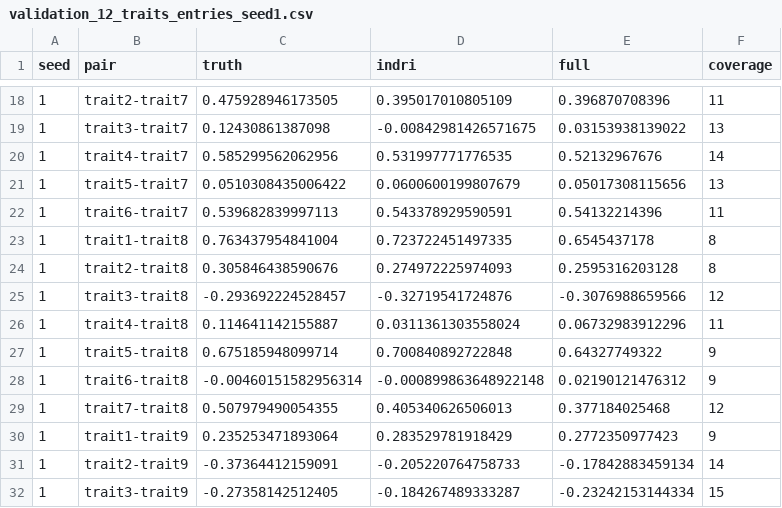
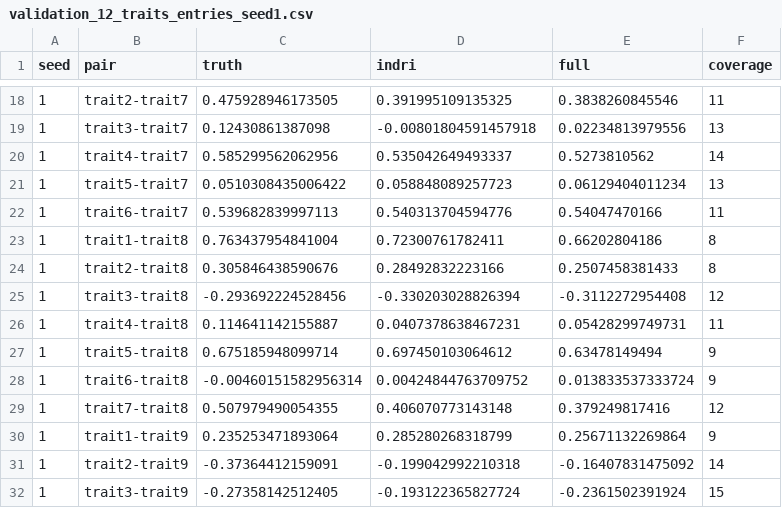
Before and after one commit to diogro/indri, a CSV file: results/validation_12_traits_entries_seed1.csv, drawn as a sheet; only a part is shown, gaps mark what is left out; the diff covers the shown part only.

```diff
--- a/results/validation_12_traits_entries_seed1.csv
+++ b/results/validation_12_traits_entries_seed1.csv
@@ -18,15 +18,15 @@
-1,"trait2-trait7",0.475928946173505,0.395017010805109,0.396870708396,11
-1,"trait3-trait7",0.12430861387098,-0.00842981426571675,0.03153938139022,13
-1,"trait4-trait7",0.585299562062956,0.531997771776535,0.52132967676,14
-1,"trait5-trait7",0.0510308435006422,0.0600600199807679,0.05017308115656,13
-1,"trait6-trait7",0.539682839997113,0.543378929590591,0.54132214396,11
-1,"trait1-trait8",0.763437954841004,0.723722451497335,0.6545437178,8
-1,"trait2-trait8",0.305846438590676,0.274972225974093,0.2595316203128,8
-1,"trait3-trait8",-0.293692224528457,-0.32719541724876,-0.3076988659566,12
-1,"trait4-trait8",0.114641142155887,0.0311361303558024,0.06732983912296,11
-1,"trait5-trait8",0.675185948099714,0.700840892722848,0.64327749322,9
-1,"trait6-trait8",-0.00460151582956314,-0.000899863648922148,0.02190121476312,9
-1,"trait7-trait8",0.507979490054355,0.405340626506013,0.377184025468,12
-1,"trait1-trait9",0.235253471893064,0.283529781918429,0.2772350977423,9
-1,"trait2-trait9",-0.37364412159091,-0.205220764758733,-0.17842883459134,14
-1,"trait3-trait9",-0.27358142512405,-0.184267489333287,-0.23242153144334,15
+1,"trait2-trait7",0.475928946173505,0.391995109135325,0.3838260845546,11
+1,"trait3-trait7",0.12430861387098,-0.00801804591457918,0.02234813979556,13
+1,"trait4-trait7",0.585299562062956,0.535042649493337,0.5273810562,14
+1,"trait5-trait7",0.0510308435006422,0.058848089257723,0.06129404011234,13
+1,"trait6-trait7",0.539682839997113,0.540313704594776,0.54047470166,11
+1,"trait1-trait8",0.763437954841004,0.72300761782411,0.66202804186,8
+1,"trait2-trait8",0.305846438590676,0.28492832223166,0.2507458381433,8
+1,"trait3-trait8",-0.293692224528456,-0.330203028826394,-0.3112272954408,12
+1,"trait4-trait8",0.114641142155887,0.0407378638467231,0.05428299749731,11
+1,"trait5-trait8",0.675185948099714,0.697450103064612,0.63478149494,9
+1,"trait6-trait8",-0.00460151582956314,0.00424844763709752,0.013833537333724,9
+1,"trait7-trait8",0.507979490054355,0.406070773143148,0.379249817416,12
+1,"trait1-trait9",0.235253471893064,0.285280268318799,0.25671132269864,9
+1,"trait2-trait9",-0.37364412159091,-0.199042992210318,-0.16407831475092,14
+1,"trait3-trait9",-0.27358142512405,-0.193122365827724,-0.2361502391924,15
```
Also changed, not shown: 104 edited cells elsewhere in this file, results/validation_12_traits_summary_seed1.csv, 2 other files.
